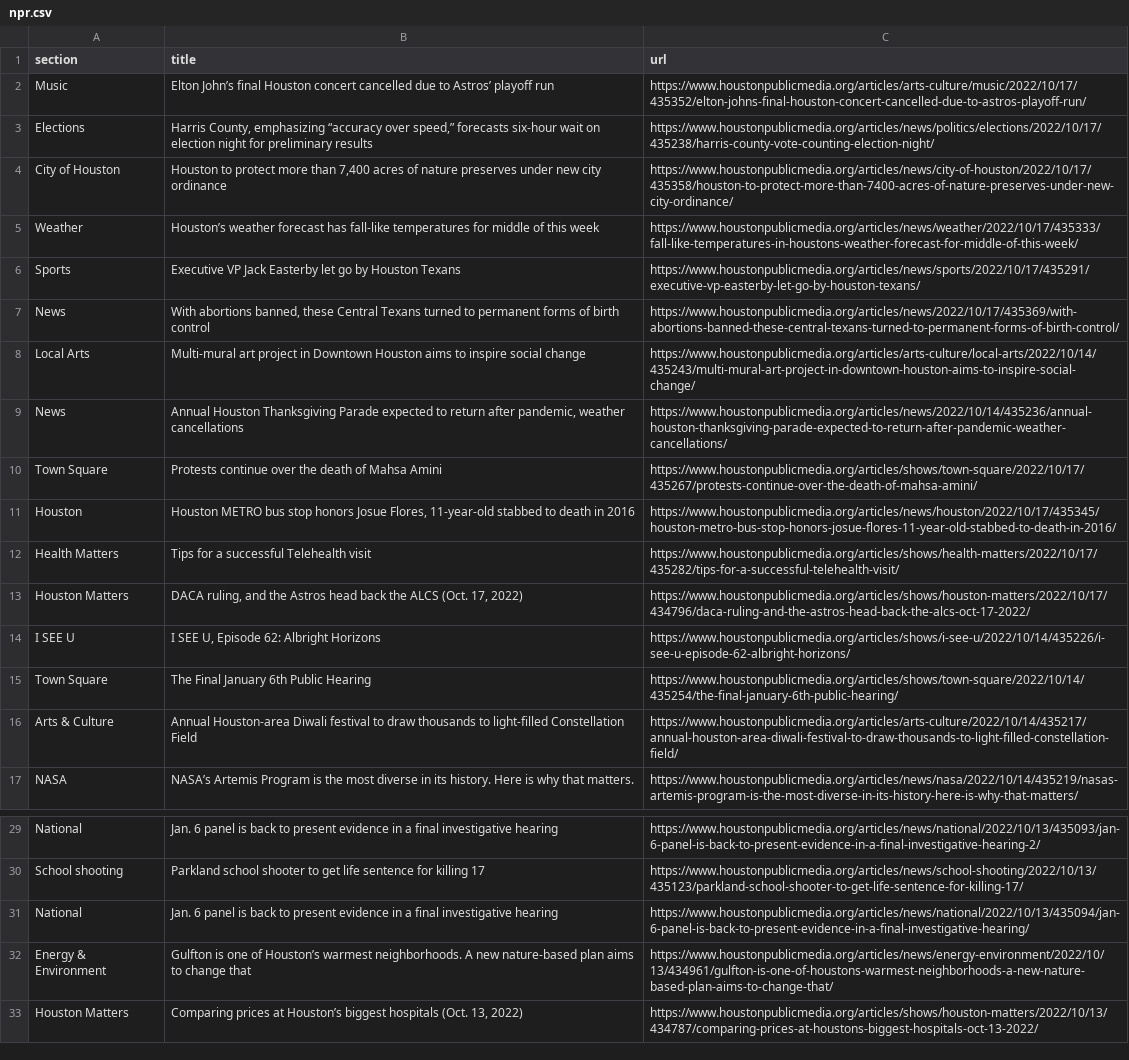
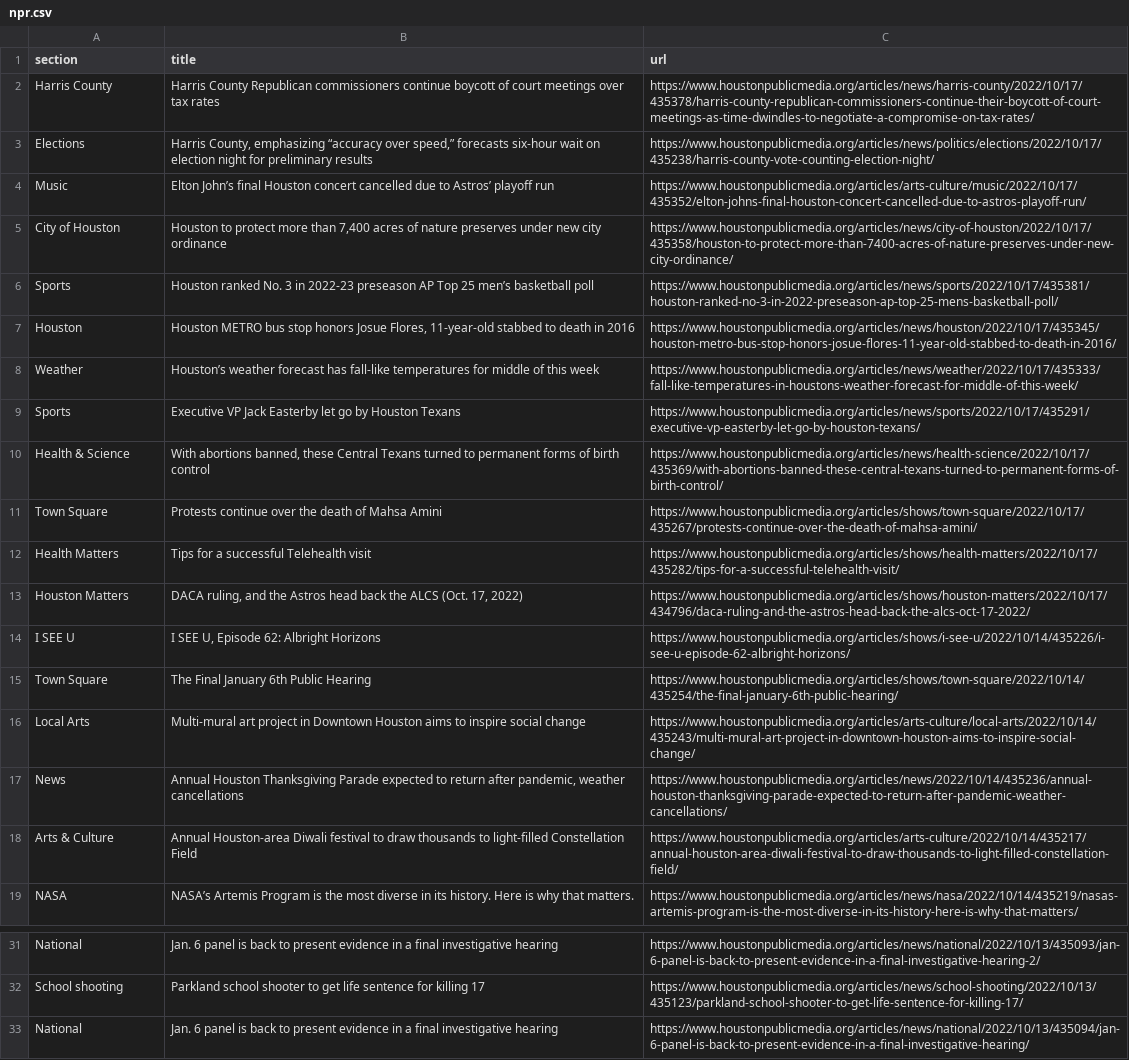
Before and after one commit to jessieblaeser/Autoscraper-Houston-NPR, a CSV file: npr.csv, drawn as a sheet; only a part is shown, gaps mark what is left out.

```diff
--- a/npr.csv
+++ b/npr.csv
@@ -1,12 +1,12 @@
 section,title,url
+Harris County,Harris County Republican commissioners continue boycott of court meetings over tax rates,https://www.houstonpublicmedia.org/articles/news/harris-county/2022/10/17/435378/harris-county-republican-commissioners-continue-their-boycott-of-court-meetings-as-time-dwindles-to-negotiate-a-compromise-on-tax-rates/
+Elections,"Harris County, emphasizing “accuracy over speed,” forecasts six-hour wait on election night for preliminary results",https://www.houstonpublicmedia.org/articles/news/politics/elections/2022/10/17/435238/harris-county-vote-counting-election-night/
 Music,Elton John’s final Houston concert cancelled due to Astros’ playoff run,https://www.houstonpublicmedia.org/articles/arts-culture/music/2022/10/17/435352/elton-johns-final-houston-concert-cancelled-due-to-astros-playoff-run/
-Elections,"Harris County, emphasizing “accuracy over speed,” forecasts six-hour wait on election night for preliminary results",https://www.houstonpublicmedia.org/articles/news/politics/elections/2022/10/17/435238/harris-county-vote-counting-election-night/
 City of Houston,"Houston to protect more than 7,400 acres of nature preserves under new city ordinance",https://www.houstonpublicmedia.org/articles/news/city-of-houston/2022/10/17/435358/houston-to-protect-more-than-7400-acres-of-nature-preserves-under-new-city-ordinance/
+Sports,Houston ranked No. 3 in 2022-23 preseason AP Top 25 men’s basketball poll,https://www.houstonpublicmedia.org/articles/news/sports/2022/10/17/435381/houston-ranked-no-3-in-2022-preseason-ap-top-25-mens-basketball-poll/
+Houston,"Houston METRO bus stop honors Josue Flores, 11-year-old stabbed to death in 2016",https://www.houstonpublicmedia.org/articles/news/houston/2022/10/17/435345/houston-metro-bus-stop-honors-josue-flores-11-year-old-stabbed-to-death-in-2016/
 Weather,Houston’s weather forecast has fall-like temperatures for middle of this week,https://www.houstonpublicmedia.org/articles/news/weather/2022/10/17/435333/fall-like-temperatures-in-houstons-weather-forecast-for-middle-of-this-week/
 Sports,Executive VP Jack Easterby let go by Houston Texans,https://www.houstonpublicmedia.org/articles/news/sports/2022/10/17/435291/executive-vp-easterby-let-go-by-houston-texans/
-News,"With abortions banned, these Central Texans turned to permanent forms of birth control",https://www.houstonpublicmedia.org/articles/news/2022/10/17/435369/with-abortions-banned-these-central-texans-turned-to-permanent-forms-of-birth-control/
-Local Arts,Multi-mural art project in Downtown Houston aims to inspire social change,https://www.houstonpublicmedia.org/articles/arts-culture/local-arts/2022/10/14/435243/multi-mural-art-project-in-downtown-houston-aims-to-inspire-social-change/
-News,"Annual Houston Thanksgiving Parade expected to return after pandemic, weather cancellations",https://www.houstonpublicmedia.org/articles/news/2022/10/14/435236/annual-houston-thanksgiving-parade-expected-to-return-after-pandemic-weather-cancellations/
+Health & Science,"With abortions banned, these Central Texans turned to permanent forms of birth control",https://www.houstonpublicmedia.org/articles/news/health-science/2022/10/17/435369/with-abortions-banned-these-central-texans-turned-to-permanent-forms-of-birth-control/
 Town Square,Protests continue over the death of Mahsa Amini,https://www.houstonpublicmedia.org/articles/shows/town-square/2022/10/17/435267/protests-continue-over-the-death-of-mahsa-amini/
-Houston,"Houston METRO bus stop honors Josue Flores, 11-year-old stabbed to death in 2016",https://www.houstonpublicmedia.org/articles/news/houston/2022/10/17/435345/houston-metro-bus-stop-honors-josue-flores-11-year-old-stabbed-to-death-in-2016/
 Health Matters,Tips for a successful Telehealth visit,https://www.houstonpublicmedia.org/articles/shows/health-matters/2022/10/17/435282/tips-for-a-successful-telehealth-visit/
@@ -15,2 +15,4 @@ I SEE U,"I SEE U, Episode 62: Albright Horizons",https://www.houstonpublicmedia.
 Town Square,The Final January 6th Public Hearing,https://www.houstonpublicmedia.org/articles/shows/town-square/2022/10/14/435254/the-final-january-6th-public-hearing/
+Local Arts,Multi-mural art project in Downtown Houston aims to inspire social change,https://www.houstonpublicmedia.org/articles/arts-culture/local-arts/2022/10/14/435243/multi-mural-art-project-in-downtown-houston-aims-to-inspire-social-change/
+News,"Annual Houston Thanksgiving Parade expected to return after pandemic, weather cancellations",https://www.houstonpublicmedia.org/articles/news/2022/10/14/435236/annual-houston-thanksgiving-parade-expected-to-return-after-pandemic-weather-cancellations/
 Arts & Culture,Annual Houston-area Diwali festival to draw thousands to light-filled Constellation Field,https://www.houstonpublicmedia.org/articles/arts-culture/2022/10/14/435217/annual-houston-area-diwali-festival-to-draw-thousands-to-light-filled-constellation-field/
@@ -31,3 +33 @@ School shooting,Parkland school shooter to get life sentence for killing 17,http
 National,Jan. 6 panel is back to present evidence in a final investigative hearing,https://www.houstonpublicmedia.org/articles/news/national/2022/10/13/435094/jan-6-panel-is-back-to-present-evidence-in-a-final-investigative-hearing/
-Energy & Environment,Gulfton is one of Houston’s warmest neighborhoods. A new nature-based plan aims to change that,https://www.houstonpublicmedia.org/articles/news/energy-environment/2022/10/13/434961/gulfton-is-one-of-houstons-warmest-neighborhoods-a-new-nature-based-plan-aims-to-change-that/
-Houston Matters,"Comparing prices at Houston’s biggest hospitals (Oct. 13, 2022)",https://www.houstonpublicmedia.org/articles/shows/houston-matters/2022/10/13/434787/comparing-prices-at-houstons-biggest-hospitals-oct-13-2022/
```
